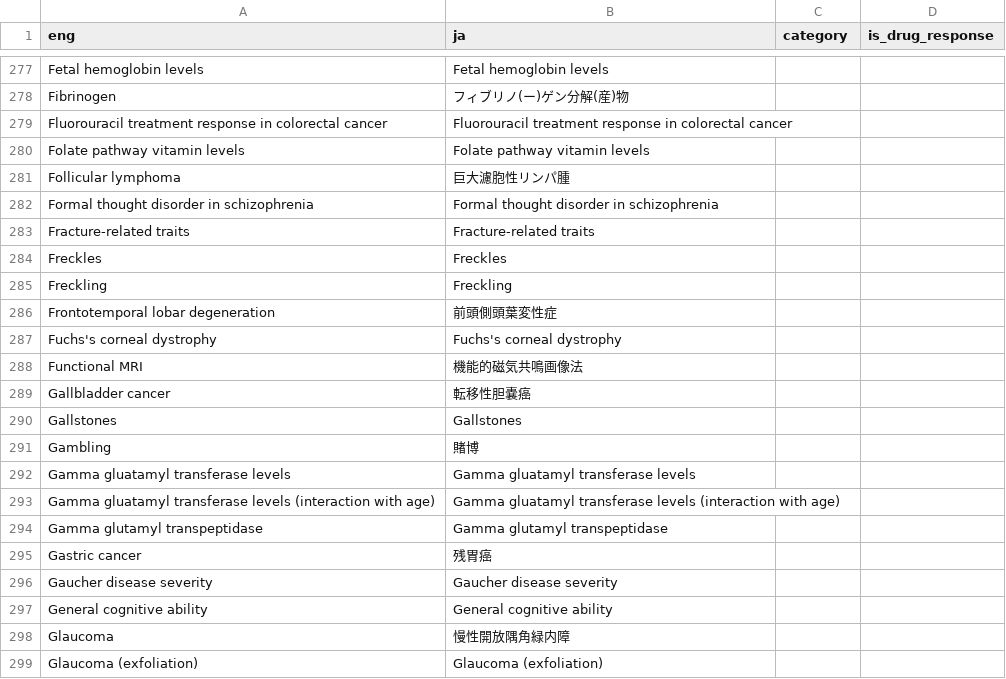
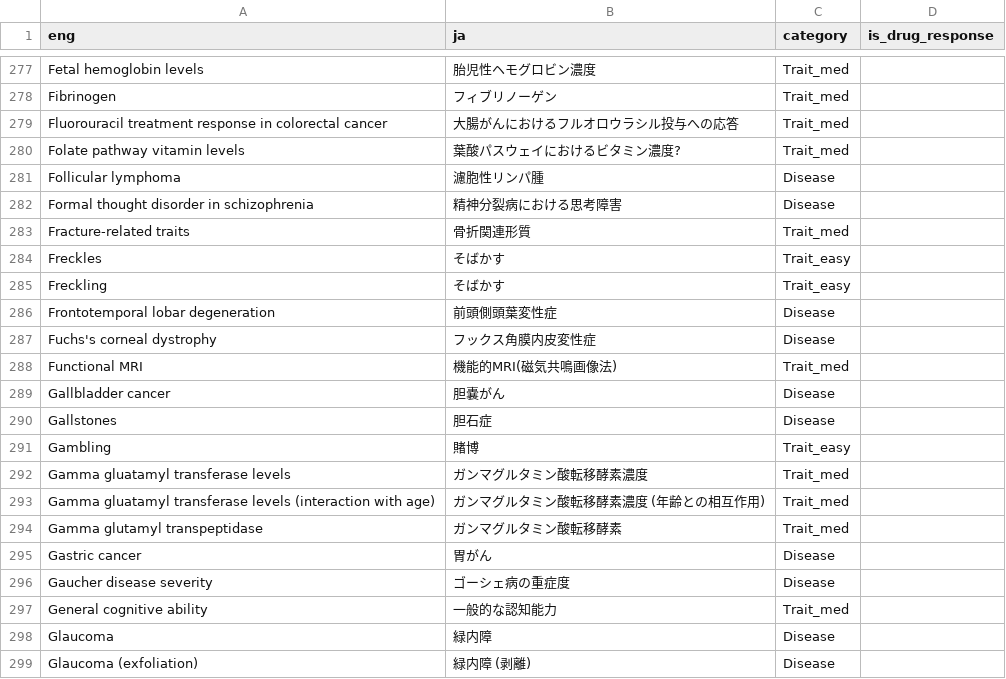
Before and after one commit to perGENIE/pergenie, a CSV file: pergenie/gwascatalog.traits.translated.tsv.csv, drawn as a sheet; only a part is shown, gaps mark what is left out; the diff covers the shown part only; the diff names each change by its address in the sheet, - before the commit and + after, or states it on an @@ line.

```diff
--- a/pergenie/gwascatalog.traits.translated.tsv.csv
+++ b/pergenie/gwascatalog.traits.translated.tsv.csv
-B277 (ja): Fetal hemoglobin levels
+B277 (ja): 胎児性ヘモグロビン濃度
-C277:C280 (category): (empty)
+C277:C280 (category): Trait_med
-B278 (ja): フィブリノ(ー)ゲン分解(産)物
+B278 (ja): フィブリノーゲン
-B279 (ja): Fluorouracil treatment response in colorectal cancer
+B279 (ja): 大腸がんにおけるフルオロウラシル投与への応答
-B280 (ja): Folate pathway vitamin levels
+B280 (ja): 葉酸パスウェイにおけるビタミン濃度?
-B281 (ja): 巨大濾胞性リンパ腫
+B281 (ja): 濾胞性リンパ腫
-C281:C282 (category): (empty)
+C281:C282 (category): Disease
-B282 (ja): Formal thought disorder in schizophrenia
+B282 (ja): 精神分裂病における思考障害
-B283 (ja): Fracture-related traits
+B283 (ja): 骨折関連形質
-C283 (category): (empty)
+C283 (category): Trait_med
-B284 (ja): Freckles
+B284 (ja): そばかす
-C284:C285 (category): (empty)
+C284:C285 (category): Trait_easy
-B285 (ja): Freckling
+B285 (ja): そばかす
-C286:C287 (category): (empty)
+C286:C287 (category): Disease
-B287 (ja): Fuchs's corneal dystrophy
+B287 (ja): フックス角膜内皮変性症
-B288 (ja): 機能的磁気共鳴画像法
+B288 (ja): 機能的MRI(磁気共鳴画像法)
-C288 (category): (empty)
+C288 (category): Trait_med
-B289 (ja): 転移性胆嚢癌
+B289 (ja): 胆嚢がん
-C289:C290 (category): (empty)
+C289:C290 (category): Disease
-B290 (ja): Gallstones
+B290 (ja): 胆石症
-C291 (category): (empty)
+C291 (category): Trait_easy
-B292 (ja): Gamma gluatamyl transferase levels
+B292 (ja): ガンマグルタミン酸転移酵素濃度
-C292:C294 (category): (empty)
+C292:C294 (category): Trait_med
-B293 (ja): Gamma gluatamyl transferase levels (interaction with age)
+B293 (ja): ガンマグルタミン酸転移酵素濃度 (年齢との相互作用)
-B294 (ja): Gamma glutamyl transpeptidase
+B294 (ja): ガンマグルタミン酸転移酵素
-B295 (ja): 残胃癌
+B295 (ja): 胃がん
-C295:C296 (category): (empty)
+C295:C296 (category): Disease
-B296 (ja): Gaucher disease severity
+B296 (ja): ゴーシェ病の重症度
-B297 (ja): General cognitive ability
+B297 (ja): 一般的な認知能力
-C297 (category): (empty)
+C297 (category): Trait_med
-B298 (ja): 慢性開放隅角緑内障
+B298 (ja): 緑内障
-C298:C299 (category): (empty)
+C298:C299 (category): Disease
-B299 (ja): Glaucoma (exfoliation)
+B299 (ja): 緑内障 (剥離)
```
Also changed, not shown: 1 added row and 147 edited cells elsewhere in this file.
